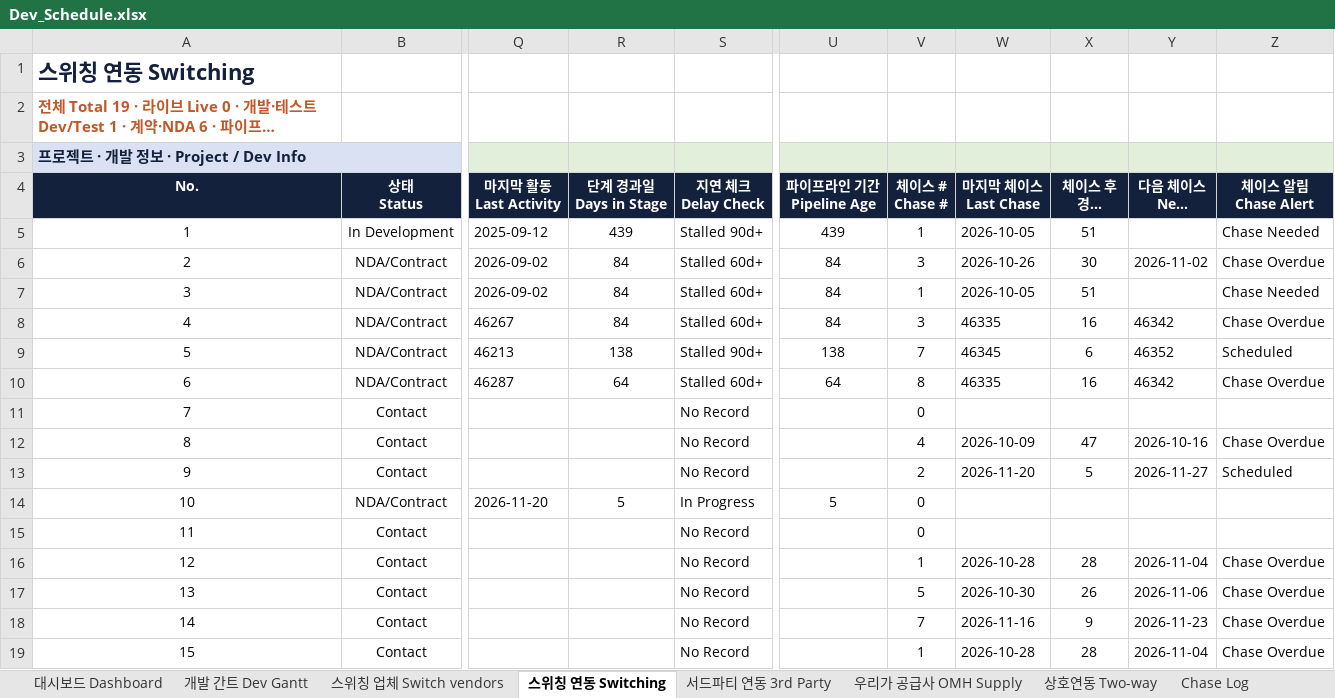
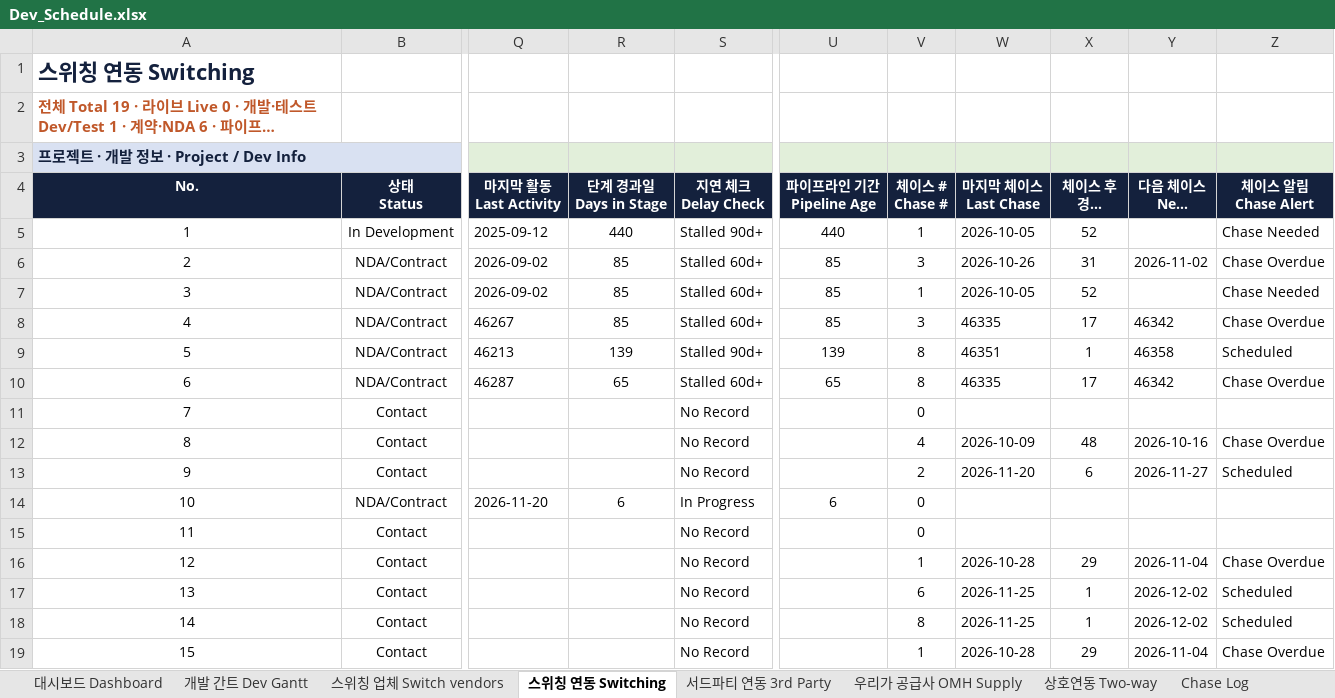
Before and after one commit to bstars00-rgb/Integration-Tracker, an Excel workbook: data/Dev_Schedule.xlsx, sheet 스위칭 연동 Switching, drawn as a sheet; only a part is shown, gaps mark what is left out; long unchanged cells end in …; values as stored, in another font and other column widths than the file's, no borders; conditional formats not drawn; the diff covers the shown part only; the diff names each change by its address in the sheet, - before the commit and + after, or states it on an @@ line.

```diff
--- a/data/Dev_Schedule.xlsx (sheet 스위칭 연동 Switching)
+++ b/data/Dev_Schedule.xlsx (sheet 스위칭 연동 Switching)
-R5 (단계 경과일 Days in Stage): 439
+R5 (단계 경과일 Days in Stage): 440
-U5 (파이프라인 기간 Pipeline Age): 439
+U5 (파이프라인 기간 Pipeline Age): 440
-X5 (체이스 후 경과일 Days Since Chase): 51
+X5 (체이스 후 경과일 Days Since Chase): 52
-R6:R8 (단계 경과일 Days in Stage): 84
+R6:R8 (단계 경과일 Days in Stage): 85
-U6:U8 (파이프라인 기간 Pipeline Age): 84
+U6:U8 (파이프라인 기간 Pipeline Age): 85
-X6 (체이스 후 경과일 Days Since Chase): 30
+X6 (체이스 후 경과일 Days Since Chase): 31
-X7 (체이스 후 경과일 Days Since Chase): 51
+X7 (체이스 후 경과일 Days Since Chase): 52
-X8 (체이스 후 경과일 Days Since Chase): 16
+X8 (체이스 후 경과일 Days Since Chase): 17
-R9 (단계 경과일 Days in Stage): 138
+R9 (단계 경과일 Days in Stage): 139
-U9 (파이프라인 기간 Pipeline Age): 138
+U9 (파이프라인 기간 Pipeline Age): 139
-V9 (체이스 # Chase #): 7
+V9 (체이스 # Chase #): 8
-W9 (마지막 체이스 Last Chase): 46345
+W9 (마지막 체이스 Last Chase): 46351
-X9 (체이스 후 경과일 Days Since Chase): 6
+X9 (체이스 후 경과일 Days Since Chase): 1
-Y9 (다음 체이스 Next Chase Due): 46352
+Y9 (다음 체이스 Next Chase Due): 46358
-R10 (단계 경과일 Days in Stage): 64
+R10 (단계 경과일 Days in Stage): 65
-U10 (파이프라인 기간 Pipeline Age): 64
+U10 (파이프라인 기간 Pipeline Age): 65
-X10 (체이스 후 경과일 Days Since Chase): 16
+X10 (체이스 후 경과일 Days Since Chase): 17
-X12 (체이스 후 경과일 Days Since Chase): 47
+X12 (체이스 후 경과일 Days Since Chase): 48
-X13 (체이스 후 경과일 Days Since Chase): 5
+X13 (체이스 후 경과일 Days Since Chase): 6
-R14 (단계 경과일 Days in Stage): 5
+R14 (단계 경과일 Days in Stage): 6
-U14 (파이프라인 기간 Pipeline Age): 5
+U14 (파이프라인 기간 Pipeline Age): 6
-X16 (체이스 후 경과일 Days Since Chase): 28
+X16 (체이스 후 경과일 Days Since Chase): 29
-V17 (체이스 # Chase #): 5
+V17 (체이스 # Chase #): 6
-W17 (마지막 체이스 Last Chase): 2026-10-30
+W17 (마지막 체이스 Last Chase): 2026-11-25
-X17 (체이스 후 경과일 Days Since Chase): 26
+X17 (체이스 후 경과일 Days Since Chase): 1
-Y17 (다음 체이스 Next Chase Due): 2026-11-06
+Y17 (다음 체이스 Next Chase Due): 2026-12-02
-Z17:Z18 (체이스 알림 Chase Alert): Chase Overdue
+Z17:Z18 (체이스 알림 Chase Alert): Scheduled
-V18 (체이스 # Chase #): 7
+V18 (체이스 # Chase #): 8
-W18 (마지막 체이스 Last Chase): 2026-11-16
+W18 (마지막 체이스 Last Chase): 2026-11-25
-X18 (체이스 후 경과일 Days Since Chase): 9
+X18 (체이스 후 경과일 Days Since Chase): 1
-Y18 (다음 체이스 Next Chase Due): 2026-11-23
+Y18 (다음 체이스 Next Chase Due): 2026-12-02
-X19 (체이스 후 경과일 Days Since Chase): 28
+X19 (체이스 후 경과일 Days Since Chase): 29
```
Also changed, not shown: 3 edited cells elsewhere in this sheet, sheet 우리가 공급사 OMH Supply, sheet Chase Log, sheet 상호연동 Two-way, sheet 스위칭 업체 Switch vendors, sheet 서드파티 연동 3rd Party, sheet 대시보드 Dashboard, 1 more sheet, hidden cells, 3 other files.
